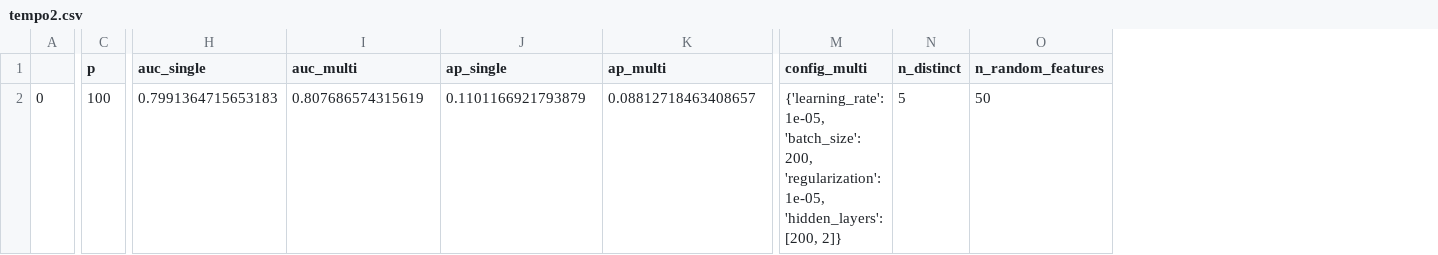
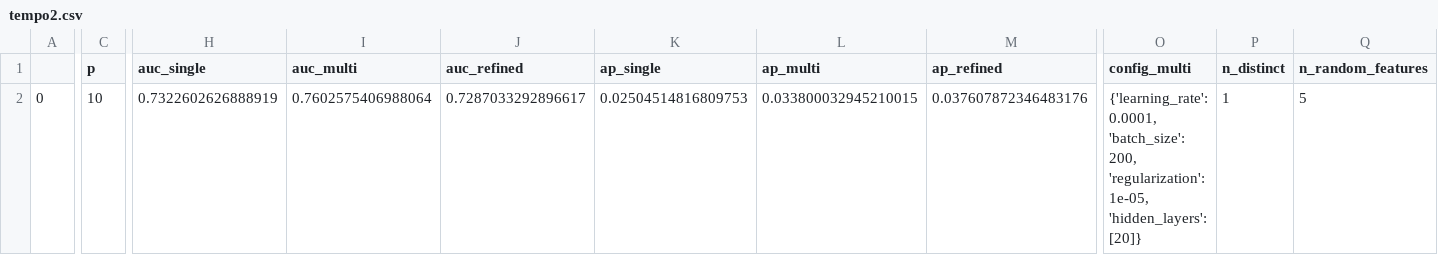
Before and after one commit to engelhard-lab/rare_event_mll, a CSV file: tempo2.csv, drawn as a sheet; only a part is shown, gaps mark what is left out; addresses are those after the commit; the diff names each change by its address in the sheet, - before the commit and + after, or states it on an @@ line.

```diff
--- a/tempo2.csv
+++ b/tempo2.csv
+column J (auc_refined), row 2: 0.7287033292896617
+column M (ap_refined), row 2: 0.037607872346483176
-C2 (p): 100
+C2 (p): 10
-H2 (auc_single): 0.7991364715653183
+H2 (auc_single): 0.7322602626888919
-I2 (auc_multi): 0.807686574315619
+I2 (auc_multi): 0.7602575406988064
-K2 (ap_single): 0.1101166921793879
+K2 (ap_single): 0.02504514816809753
-L2 (ap_multi): 0.08812718463408657
+L2 (ap_multi): 0.033800032945210015
-O2 (config_multi): {'learning_rate': 1e-05, 'batch_size': 200, 'regularization': 1e-05, 'hidden_layers': [200, 2]}
+O2 (config_multi): {'learning_rate': 0.0001, 'batch_size': 200, 'regularization': 1e-05, 'hidden_layers': [20]}
-P2 (n_distinct): 5
+P2 (n_distinct): 1
-Q2 (n_random_features): 50
+Q2 (n_random_features): 5
```
Also changed, not shown: tempo.csv, 6 other files.
